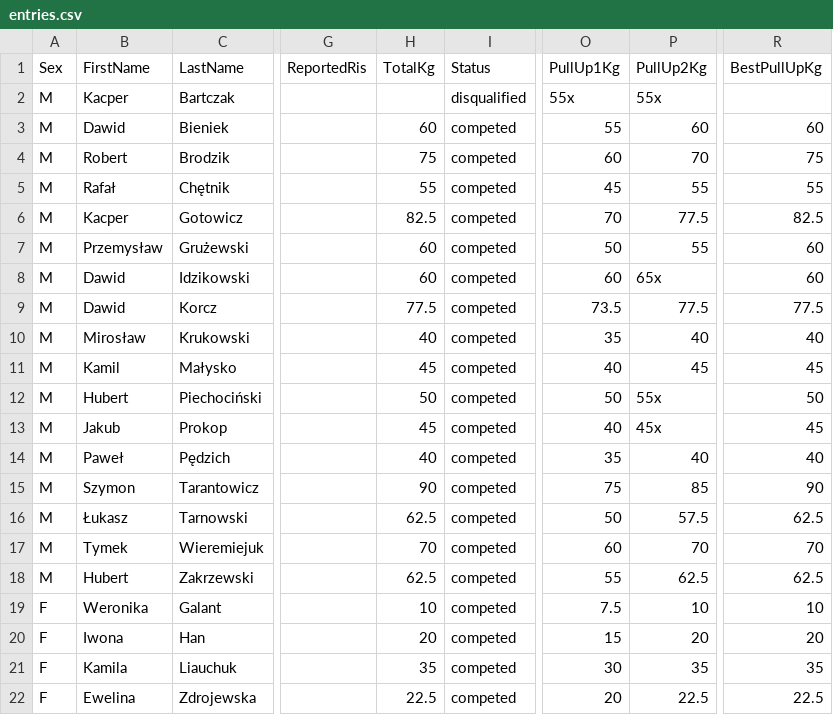
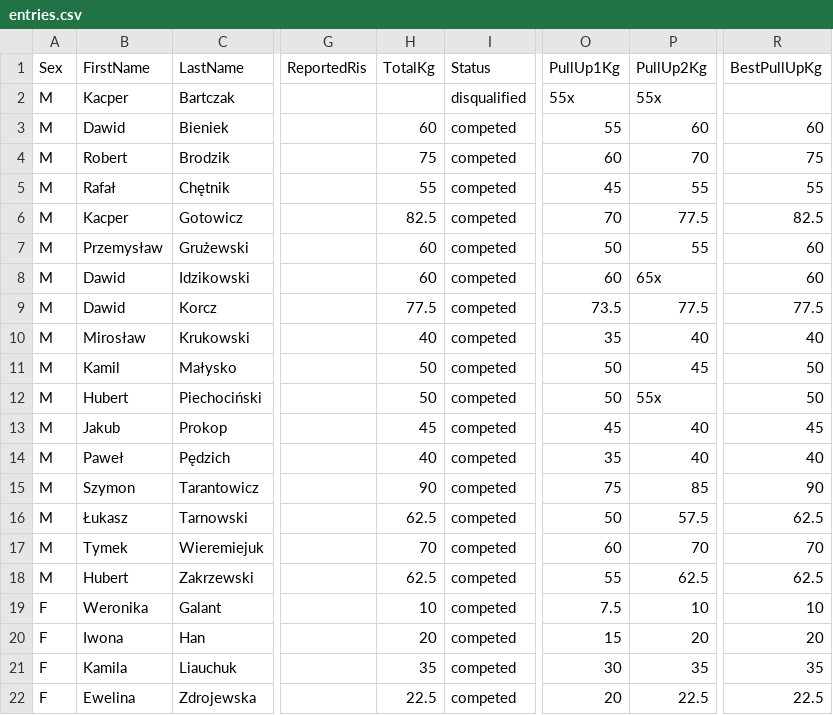
Before and after one commit to PrzemyslawSarnacki/openstreetlifting, a CSV file: backend/data/competitions/streetlifting-polska/2025/lomza-street-power-viii-2025/entries.csv, drawn as a sheet; only a part is shown, gaps mark what is left out; the diff names each change by its address in the sheet, - before the commit and + after, or states it on an @@ line.

```diff
--- a/backend/data/competitions/streetlifting-polska/2025/lomza-street-power-viii-2025/entries.csv
+++ b/backend/data/competitions/streetlifting-polska/2025/lomza-street-power-viii-2025/entries.csv
-H11 (TotalKg): 45
+H11 (TotalKg): 50
-O11 (PullUp1Kg): 40
+O11 (PullUp1Kg): 50
-R11 (BestPullUpKg): 45
+R11 (BestPullUpKg): 50
-O13 (PullUp1Kg): 40
+O13 (PullUp1Kg): 45
-P13 (PullUp2Kg): 45x
+P13 (PullUp2Kg): 40
```
Also changed, not shown: backend/data/competitions/streetlifting-polska/2025/lomza-street-power-viii-2025-muscleup/entries.csv.
